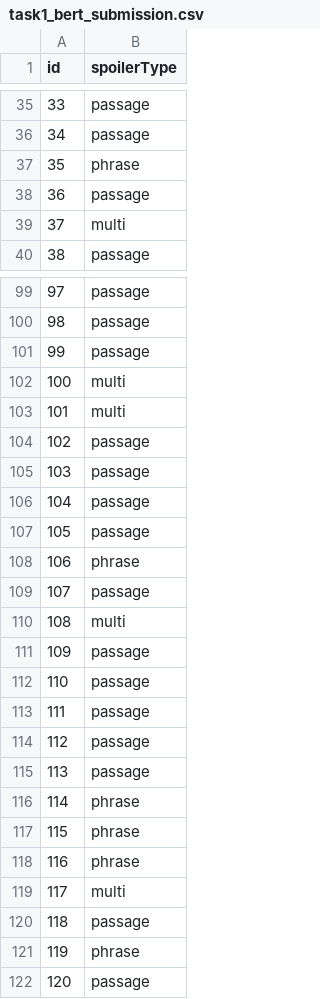
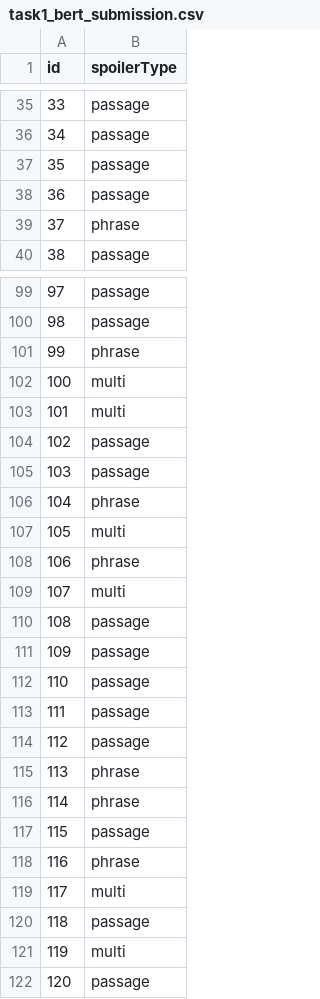
Before and after one commit to JiajunLi789/641-final-project, a CSV file: output/task1_bert_submission.csv, drawn as a sheet; only a part is shown, gaps mark what is left out; the diff covers the shown part only.

```diff
--- a/output/task1_bert_submission.csv
+++ b/output/task1_bert_submission.csv
@@ -36,5 +36,5 @@ id,spoilerType
 34,passage
-35,phrase
+35,passage
 36,passage
-37,multi
+37,phrase
 38,passage
@@ -100,3 +100,3 @@ id,spoilerType
 98,passage
-99,passage
+99,phrase
 100,multi
@@ -105,7 +105,7 @@ id,spoilerType
 103,passage
-104,passage
-105,passage
+104,phrase
+105,multi
 106,phrase
-107,passage
-108,multi
+107,multi
+108,passage
 109,passage
@@ -114,5 +114,5 @@ id,spoilerType
 112,passage
-113,passage
+113,phrase
 114,phrase
-115,phrase
+115,passage
 116,phrase
@@ -120,3 +120,3 @@ id,spoilerType
 118,passage
-119,phrase
+119,multi
 120,passage
```
Also changed, not shown: 58 edited cells elsewhere in this file, 1 other file.
